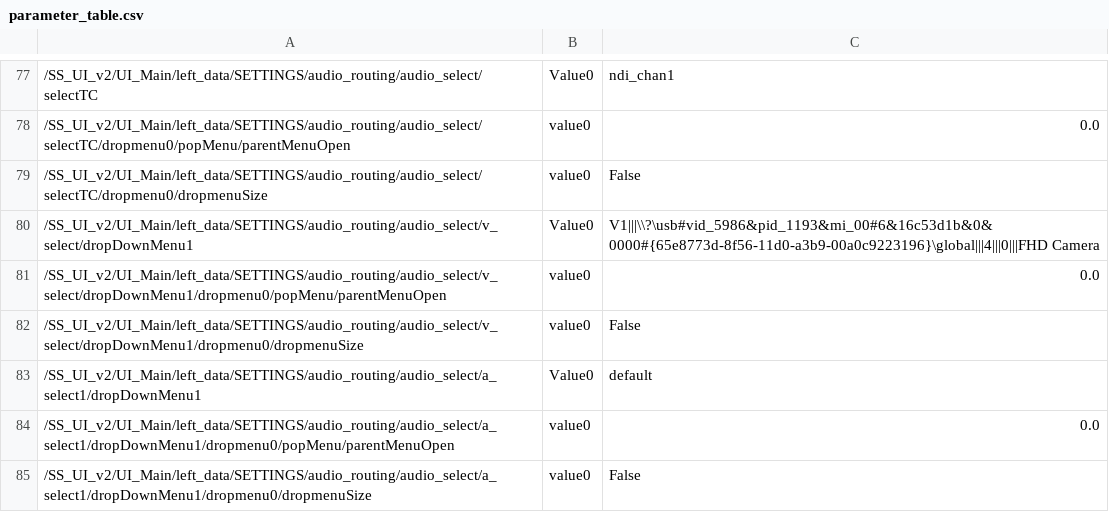
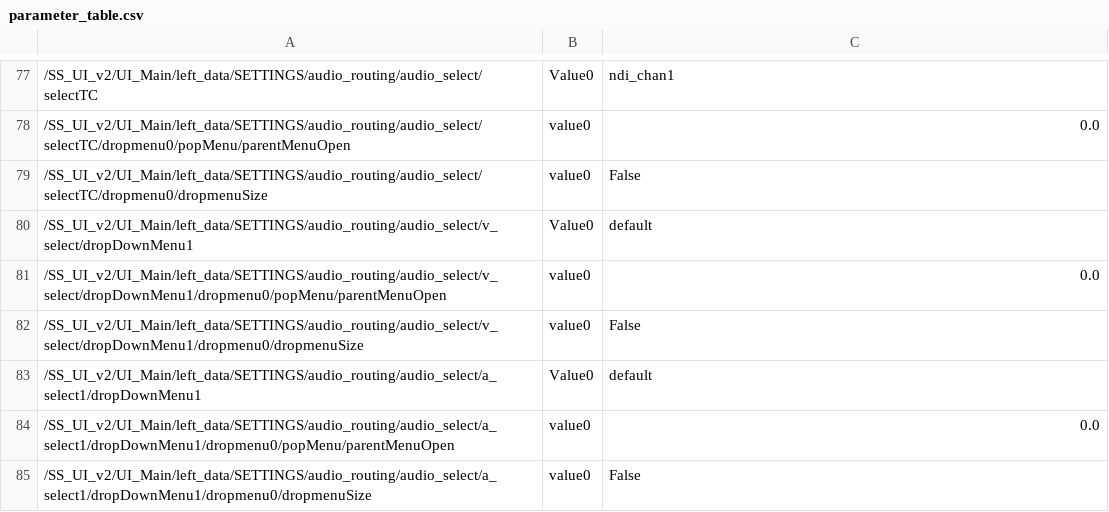
Before and after one commit to fragment-nine/Show-Saver, a CSV file: lib/SS_UI_v2/UI_Main/parameter_save/parameter_table.csv, drawn as a sheet; only a part is shown, gaps mark what is left out.

Commit message:
Restored defaults to parameter table

```diff
--- a/lib/SS_UI_v2/UI_Main/parameter_save/parameter_table.csv
+++ b/lib/SS_UI_v2/UI_Main/parameter_save/parameter_table.csv
@@ -79,3 +79,3 @@
 "/SS_UI_v2/UI_Main/left_data/SETTINGS/audio_routing/audio_select/selectTC/dropmenu0/dropmenuSize","value0","False"
-"/SS_UI_v2/UI_Main/left_data/SETTINGS/audio_routing/audio_select/v_select/dropDownMenu1","Value0","V1|||\\?\usb#vid_5986&pid_1193&mi_00#6&16c53d1b&0&0000#{65e8773d-8f56-11d0-a3b9-00a0c9223196}\global|||4|||0|||FHD Camera"
+"/SS_UI_v2/UI_Main/left_data/SETTINGS/audio_routing/audio_select/v_select/dropDownMenu1","Value0","default"
 "/SS_UI_v2/UI_Main/left_data/SETTINGS/audio_routing/audio_select/v_select/dropDownMenu1/dropmenu0/popMenu/parentMenuOpen","value0","0.0"
```
